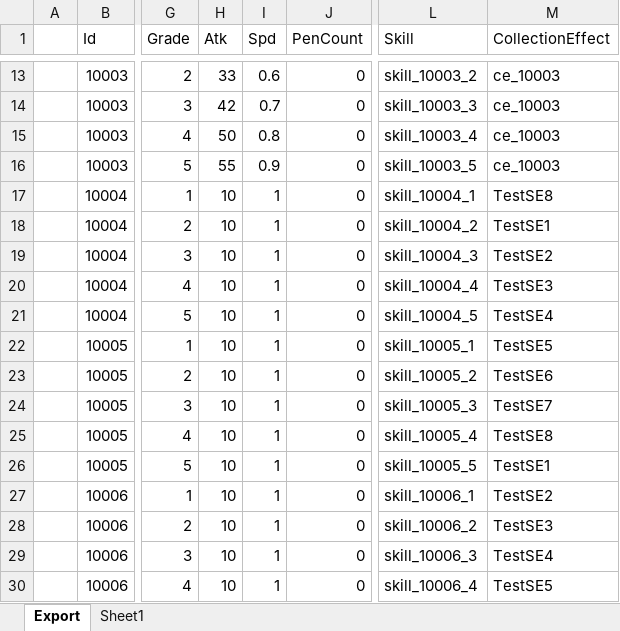
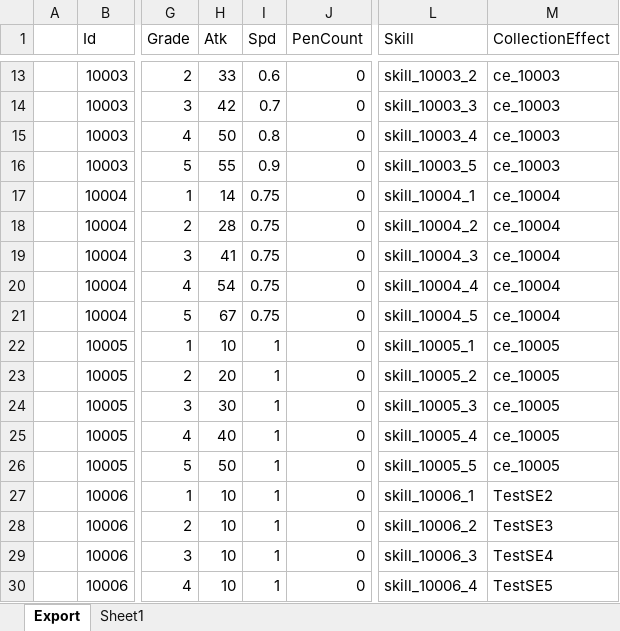
Before and after one commit to BlindBullet/ProjectDF, an Excel workbook: Assets/DataTables~/HeroChart.xlsm, sheet Export, drawn as a sheet; only a part is shown, gaps mark what is left out; values as stored, in another font and other column widths than the file's, no borders; charts and pictures not drawn; the diff names each change by its address in the sheet, - before the commit and + after, or states it on an @@ line.

```diff
--- a/Assets/DataTables~/HeroChart.xlsm (sheet Export)
+++ b/Assets/DataTables~/HeroChart.xlsm (sheet Export)
-H17 (Atk): 10
+H17 (Atk): 14
-I17:I21 (Spd): 1
+I17:I21 (Spd): 0.75
-M17 (CollectionEffect): TestSE8
+M17 (CollectionEffect): ce_10004
-H18 (Atk): 10
+H18 (Atk): 28
-M18 (CollectionEffect): TestSE1
+M18 (CollectionEffect): ce_10004
-H19 (Atk): 10
+H19 (Atk): 41
-M19 (CollectionEffect): TestSE2
+M19 (CollectionEffect): ce_10004
-H20 (Atk): 10
+H20 (Atk): 54
-M20 (CollectionEffect): TestSE3
+M20 (CollectionEffect): ce_10004
-H21 (Atk): 10
+H21 (Atk): 67
-M21 (CollectionEffect): TestSE4
+M21 (CollectionEffect): ce_10004
-M22 (CollectionEffect): TestSE5
+M22 (CollectionEffect): ce_10005
-H23 (Atk): 10
+H23 (Atk): 20
-M23 (CollectionEffect): TestSE6
+M23 (CollectionEffect): ce_10005
-H24 (Atk): 10
+H24 (Atk): 30
-M24 (CollectionEffect): TestSE7
+M24 (CollectionEffect): ce_10005
-H25 (Atk): 10
+H25 (Atk): 40
-M25 (CollectionEffect): TestSE8
+M25 (CollectionEffect): ce_10005
-H26 (Atk): 10
+H26 (Atk): 50
-M26 (CollectionEffect): TestSE1
+M26 (CollectionEffect): ce_10005
```
Also changed, not shown: charts or pictures, Assets/DataTables~/HitresultChart.xlsm, Assets/DataTables~/ProjectileChart.xlsm, 27 other files.
